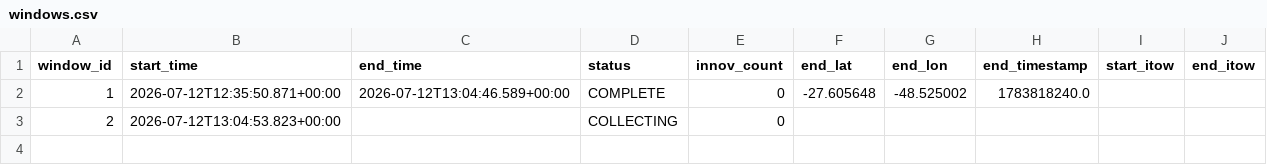
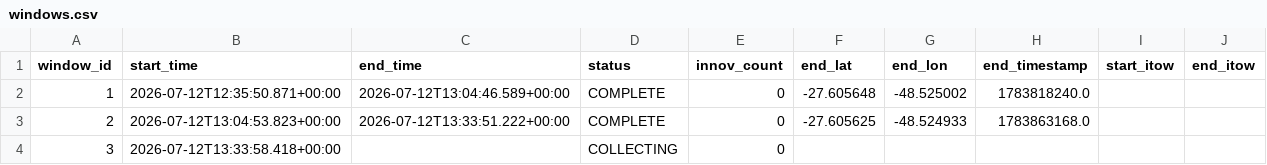
Before and after one commit to iandownie07/buoy-data, a CSV file: windows.csv, drawn as a sheet.

```diff
--- a/windows.csv
+++ b/windows.csv
@@ -2,2 +2,3 @@ window_id,start_time,end_time,status,innov_count,end_lat,end_lon,end_timestamp,s
 1,2026-07-12T12:35:50.871+00:00,2026-07-12T13:04:46.589+00:00,COMPLETE,0,-27.605648,-48.525002,1783818240.0,,
-2,2026-07-12T13:04:53.823+00:00,,COLLECTING,0,,,,,
+2,2026-07-12T13:04:53.823+00:00,2026-07-12T13:33:51.222+00:00,COMPLETE,0,-27.605625,-48.524933,1783863168.0,,
+3,2026-07-12T13:33:58.418+00:00,,COLLECTING,0,,,,,
```
Also changed, not shown: wave_bands.csv, 3 other files.
